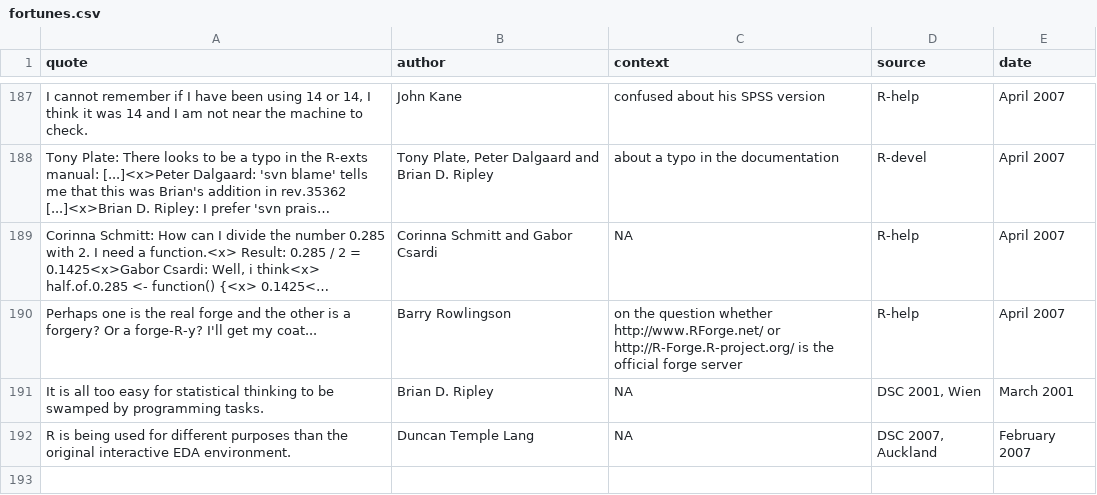
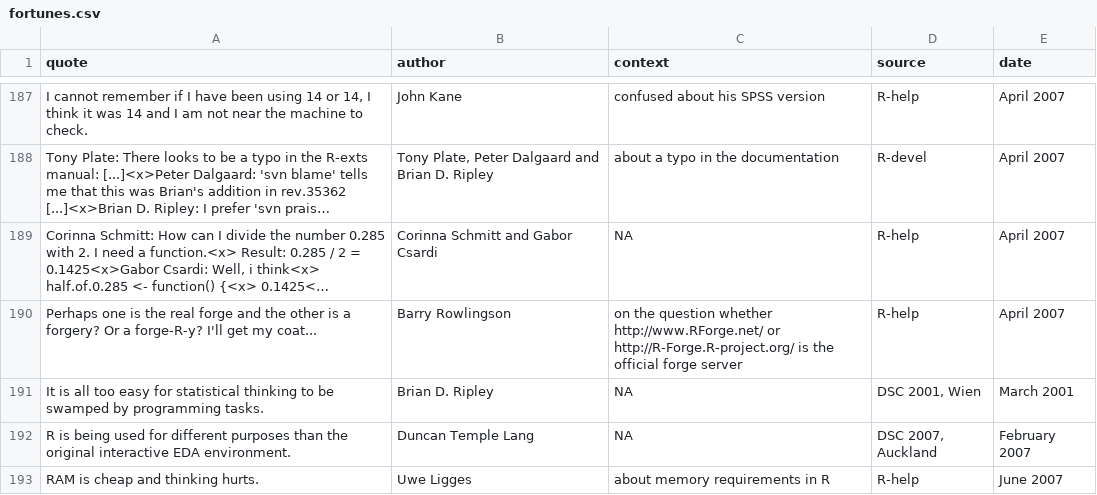
Before and after one commit to rforge/fortunes, a CSV file: pkg/inst/fortunes/fortunes.csv, drawn as a sheet; only a part is shown, gaps mark what is left out; long unchanged cells end in ….

Commit message:
git-svn-id: svn://svn.r-forge.r-project.org/svnroot/fortunes@216 edb9625f-4e0d-4859-8d74-9fd3b1da38cb

```diff
--- a/pkg/inst/fortunes/fortunes.csv
+++ b/pkg/inst/fortunes/fortunes.csv
@@ -192 +192,2 @@ It is all too easy for statistical thinking to be swamped by programming tasks.;
 R is being used for different purposes than the original interactive EDA environment.;Duncan Temple Lang;NA;DSC 2007, Auckland;February 2007
+RAM is cheap and thinking hurts.;Uwe Ligges;about memory requirements in R;R-help;June 2007
```
